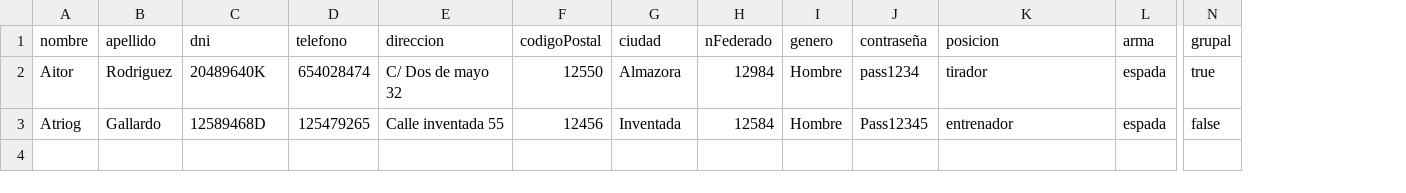
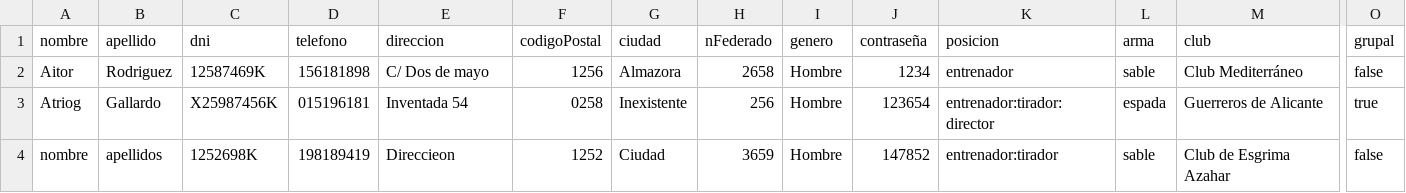
Before and after one commit to Aitor20489640/DI, a CSV file: T02/Ej05/participantesExtras.csv, drawn as a sheet; only a part is shown, gaps mark what is left out; addresses are those after the commit; rows hold the shown columns only; the diff names each change by its address in the sheet, - before the commit and + after, or states it on an @@ line.

Commit message:
Ejercicio 5 Extra 2 Hecho

```diff
--- a/T02/Ej05/participantesExtras.csv
+++ b/T02/Ej05/participantesExtras.csv
+column M (club), rows 2-3: Club Mediterráneo | Guerreros de Alicante
-C2 (dni): 20489640K
+C2 (dni): 12587469K
-D2 (telefono): 654028474
+D2 (telefono): 156181898
-E2 (direccion): C/ Dos de mayo 32
+E2 (direccion): C/ Dos de mayo
-F2 (codigoPostal): 12550
+F2 (codigoPostal): 1256
-H2 (nFederado): 12984
+H2 (nFederado): 2658
-J2 (contraseña): pass1234
+J2 (contraseña): 1234
-K2 (posicion): tirador
+K2 (posicion): entrenador
-L2 (arma): espada
+L2 (arma): sable
-O2 (grupal): true
+O2 (grupal): false
-C3 (dni): 12589468D
+C3 (dni): X25987456K
-D3 (telefono): 125479265
+D3 (telefono): 015196181
-E3 (direccion): Calle inventada 55
+E3 (direccion): Inventada 54
-F3 (codigoPostal): 12456
+F3 (codigoPostal): 0258
-G3 (ciudad): Inventada
+G3 (ciudad): Inexistente
-H3 (nFederado): 12584
+H3 (nFederado): 256
-J3 (contraseña): Pass12345
+J3 (contraseña): 123654
-K3 (posicion): entrenador
+K3 (posicion): entrenador:tirador:director
-O3 (grupal): false
+O3 (grupal): true
+row 4: nombre | apellidos | 1252698K | 198189419 | Direccieon | 1252 | Ciudad | 3659 | Hombre | 147852 | entrenador:tirador | sable | Club de Esgrima Azahar | false
```
Also changed, not shown: 1 other file.
